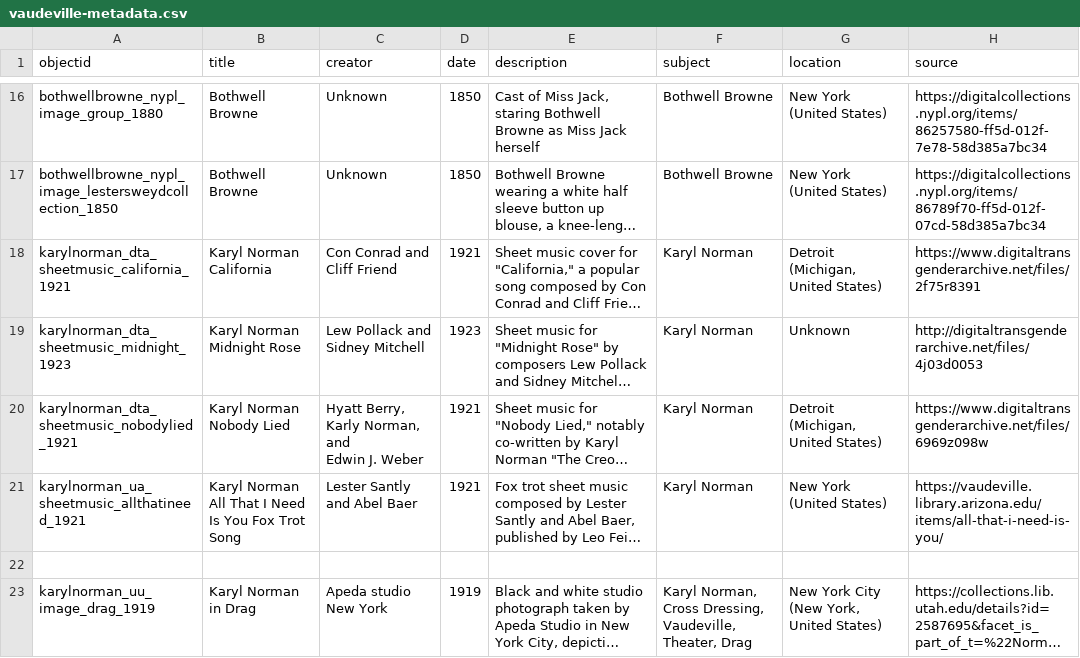
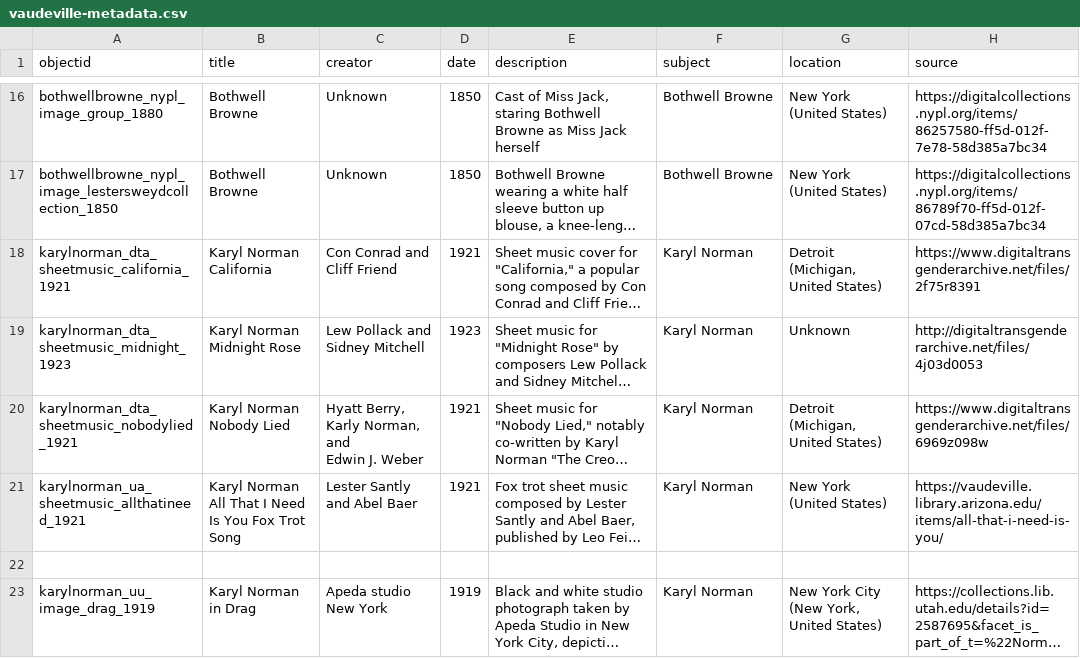
Before and after one commit to LIBDSCI350m-Fall25/group1, a CSV file: _data/vaudeville-metadata.csv, drawn as a sheet; only a part is shown, gaps mark what is left out; long unchanged cells end in …; the diff names each change by its address in the sheet, - before the commit and + after, or states it on an @@ line.

Commit message:
Revise vaudeville-metadata.csv with new entries
Updated the vaudeville metadata CSV file by adding new entries and correcting formatting issues.

```diff
--- a/_data/vaudeville-metadata.csv
+++ b/_data/vaudeville-metadata.csv
-F23 (subject): Karyl Norman, Cross Dressing, Vaudeville, Theater, Drag
+F23 (subject): Karyl Norman
```
